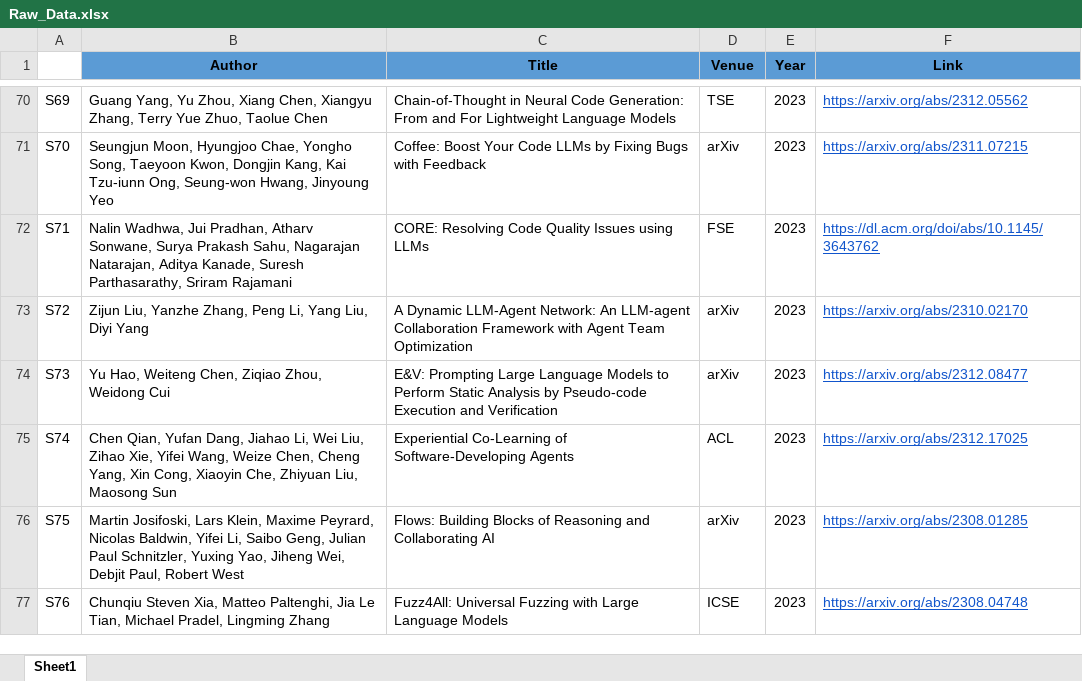
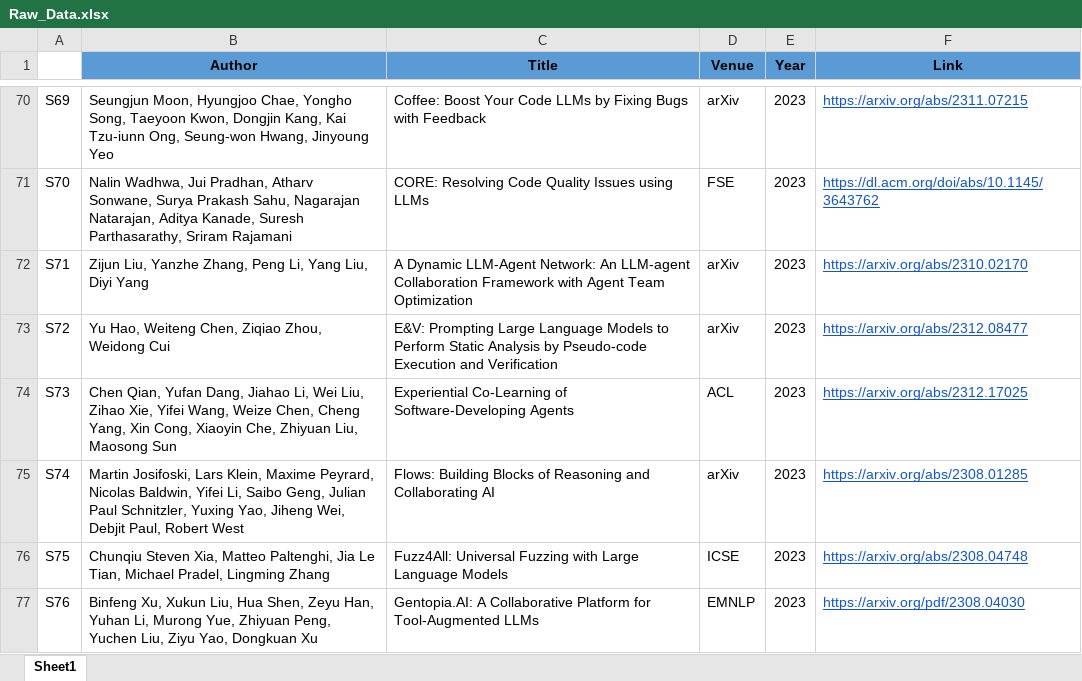
Before and after one commit to Caiyangxiao/MASDesign, an Excel workbook: Raw_Data.xlsx, sheet Sheet1, drawn as a sheet; only a part is shown, gaps mark what is left out; values as stored, in another font and other column widths than the file's, no borders; the diff covers the shown part only; the diff names each change by its address in the sheet, - before the commit and + after, or states it on an @@ line.

```diff
--- a/Raw_Data.xlsx (sheet Sheet1)
+++ b/Raw_Data.xlsx (sheet Sheet1)
-B70 (Author): Guang Yang, Yu Zhou, Xiang Chen, Xiangyu Zhang, Terry Yue Zhuo, Taolue Chen
+B70 (Author): Seungjun Moon, Hyungjoo Chae, Yongho Song, Taeyoon Kwon, Dongjin Kang, Kai Tzu-iunn Ong, Seung-won Hwang, Jinyoung Yeo
-C70 (Title): Chain-of-Thought in Neural Code Generation: From and For Lightweight Language Models
+C70 (Title): Coffee: Boost Your Code LLMs by Fixing Bugs with Feedback
-D70 (Venue): TSE
+D70 (Venue): arXiv
-F70 (Link): https://arxiv.org/abs/2312.05562
+F70 (Link): https://arxiv.org/abs/2311.07215
-B71 (Author): Seungjun Moon, Hyungjoo Chae, Yongho Song, Taeyoon Kwon, Dongjin Kang, Kai Tzu-iunn Ong, Seung-won Hwang, Jinyoung Yeo
+B71 (Author): Nalin Wadhwa, Jui Pradhan, Atharv Sonwane, Surya Prakash Sahu, Nagarajan Natarajan, Aditya Kanade, Suresh Parthasarathy, Sriram Rajamani
-C71 (Title): Coffee: Boost Your Code LLMs by Fixing Bugs with Feedback
+C71 (Title): CORE: Resolving Code Quality Issues using LLMs
-D71 (Venue): arXiv
+D71 (Venue): FSE
-F71 (Link): https://arxiv.org/abs/2311.07215
+F71 (Link): https://dl.acm.org/doi/abs/10.1145/3643762
-B72 (Author): Nalin Wadhwa, Jui Pradhan, Atharv Sonwane, Surya Prakash Sahu, Nagarajan Natarajan, Aditya Kanade, Suresh Parthasarathy, Sriram Rajamani
+B72 (Author): Zijun Liu, Yanzhe Zhang, Peng Li, Yang Liu, Diyi Yang
-C72 (Title): CORE: Resolving Code Quality Issues using LLMs
+C72 (Title): A Dynamic LLM-Agent Network: An LLM-agent Collaboration Framework with Agent Team Optimization
-D72 (Venue): FSE
+D72 (Venue): arXiv
-F72 (Link): https://dl.acm.org/doi/abs/10.1145/3643762
+F72 (Link): https://arxiv.org/abs/2310.02170
-B73 (Author): Zijun Liu, Yanzhe Zhang, Peng Li, Yang Liu, Diyi Yang
+B73 (Author): Yu Hao, Weiteng Chen, Ziqiao Zhou, Weidong Cui
-C73 (Title): A Dynamic LLM-Agent Network: An LLM-agent Collaboration Framework with Agent Team Optimization
+C73 (Title): E&V: Prompting Large Language Models to Perform Static Analysis by Pseudo-code Execution and Verification
-F73 (Link): https://arxiv.org/abs/2310.02170
+F73 (Link): https://arxiv.org/abs/2312.08477
-B74 (Author): Yu Hao, Weiteng Chen, Ziqiao Zhou, Weidong Cui
+B74 (Author): Chen Qian, Yufan Dang, Jiahao Li, Wei Liu, Zihao Xie, Yifei Wang, Weize Chen, Cheng Yang, Xin Cong, Xiaoyin Che, Zhiyuan Liu, Maosong Sun
-C74 (Title): E&V: Prompting Large Language Models to Perform Static Analysis by Pseudo-code Execution and Verification
+C74 (Title): Experiential Co-Learning of Software-Developing Agents
-D74 (Venue): arXiv
+D74 (Venue): ACL
-F74 (Link): https://arxiv.org/abs/2312.08477
+F74 (Link): https://arxiv.org/abs/2312.17025
-B75 (Author): Chen Qian, Yufan Dang, Jiahao Li, Wei Liu, Zihao Xie, Yifei Wang, Weize Chen, Cheng Yang, Xin Cong, Xiaoyin Che, Zhiyuan Liu, Maosong Sun
+B75 (Author): Martin Josifoski, Lars Klein, Maxime Peyrard, Nicolas Baldwin, Yifei Li, Saibo Geng, Julian Paul Schnitzler, Yuxing Yao, Jiheng Wei, Debjit Paul, Robert West
-C75 (Title): Experiential Co-Learning of Software-Developing Agents
+C75 (Title): Flows: Building Blocks of Reasoning and Collaborating AI
-D75 (Venue): ACL
+D75 (Venue): arXiv
-F75 (Link): https://arxiv.org/abs/2312.17025
+F75 (Link): https://arxiv.org/abs/2308.01285
-B76 (Author): Martin Josifoski, Lars Klein, Maxime Peyrard, Nicolas Baldwin, Yifei Li, Saibo Geng, Julian Paul Schnitzler, Yuxing Yao, Jiheng Wei, Debjit Paul, Robert West
+B76 (Author): Chunqiu Steven Xia, Matteo Paltenghi, Jia Le Tian, Michael Pradel, Lingming Zhang
-C76 (Title): Flows: Building Blocks of Reasoning and Collaborating AI
+C76 (Title): Fuzz4All: Universal Fuzzing with Large Language Models
-D76 (Venue): arXiv
+D76 (Venue): ICSE
-F76 (Link): https://arxiv.org/abs/2308.01285
+F76 (Link): https://arxiv.org/abs/2308.04748
-B77 (Author): Chunqiu Steven Xia, Matteo Paltenghi, Jia Le Tian, Michael Pradel, Lingming Zhang
+B77 (Author): Binfeng Xu, Xukun Liu, Hua Shen, Zeyu Han, Yuhan Li, Murong Yue, Zhiyuan Peng, Yuchen Liu, Ziyu Yao, Dongkuan Xu
-C77 (Title): Fuzz4All: Universal Fuzzing with Large Language Models
+C77 (Title): Gentopia.AI: A Collaborative Platform for Tool-Augmented LLMs
-D77 (Venue): ICSE
+D77 (Venue): EMNLP
-F77 (Link): https://arxiv.org/abs/2308.04748
+F77 (Link): https://arxiv.org/pdf/2308.04030
```
Also changed, not shown: 1 removed row and 94 edited cells elsewhere in this sheet, Summarized_Results.xlsx, 1 other file.
